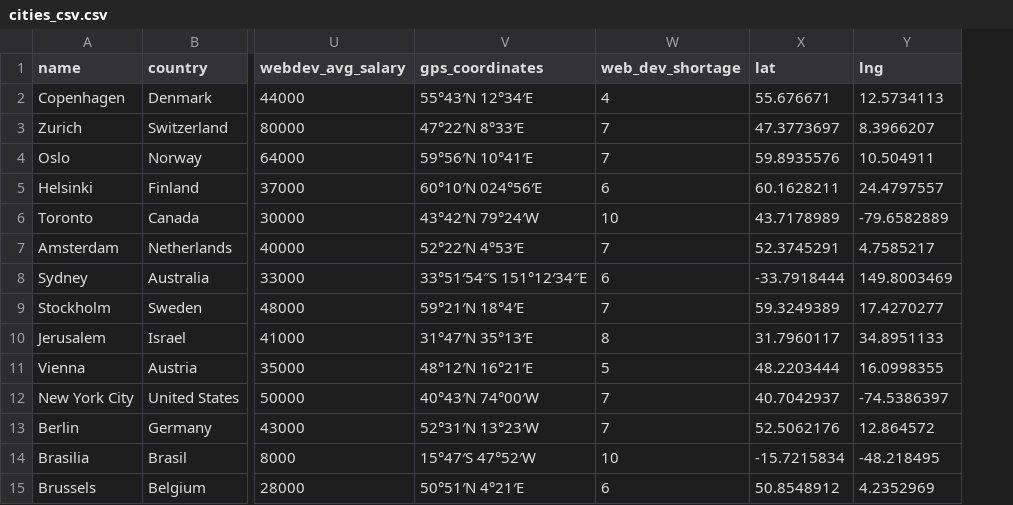
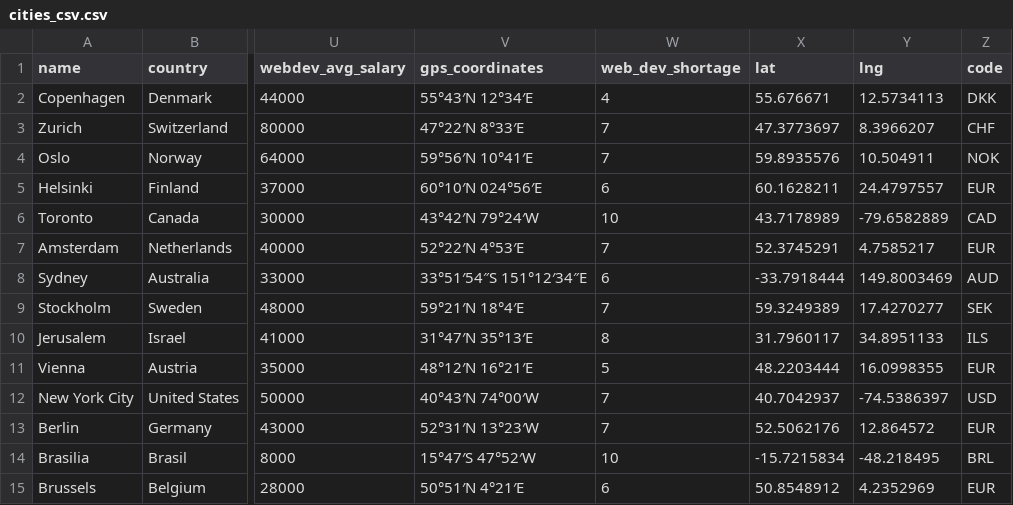
Before and after one commit to sanakm/relocate, a CSV file: cities_csv.csv, drawn as a sheet; only a part is shown, gaps mark what is left out; the diff names each change by its address in the sheet, - before the commit and + after, or states it on an @@ line.

Commit message:
added code column

```diff
--- a/cities_csv.csv
+++ b/cities_csv.csv
+column Z (code), rows 2-15: DKK | CHF | NOK | EUR | CAD | EUR | AUD | SEK | ILS | EUR | USD | EUR | BRL | EUR
```
Also changed, not shown: 4 other files.
